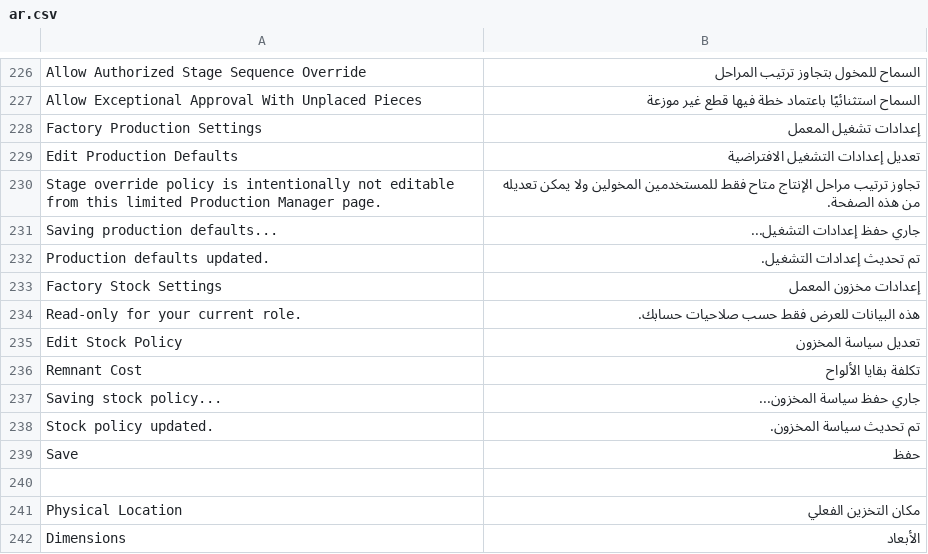
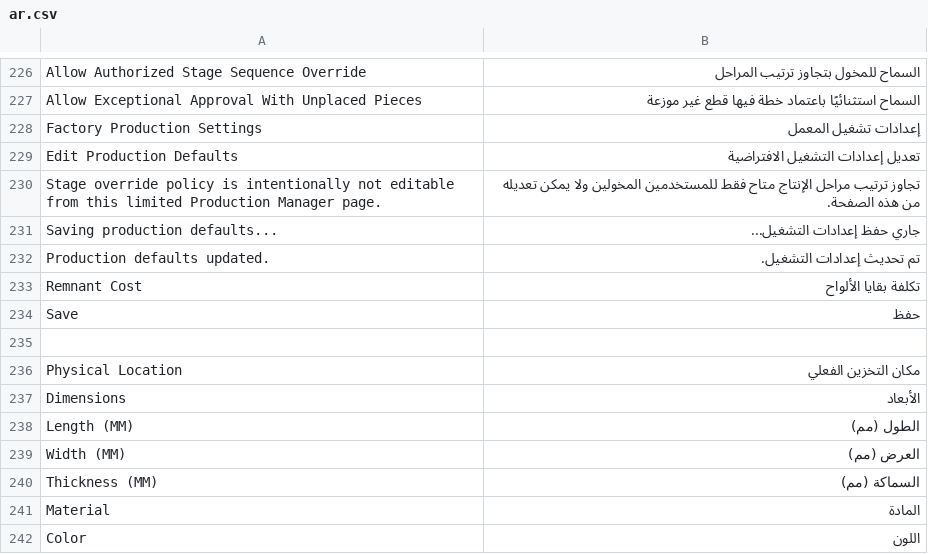
Before and after one commit to Hasan-Alhendi/almdina-erp, a CSV file: almdina_erp/translations/ar.csv, drawn as a sheet; only a part is shown, gaps mark what is left out; the shorter side is filled out with more unchanged rows; the diff names each change by its address in the sheet, - before the commit and + after, or states it on an @@ line.

Commit message:
refactor(frontend): retire Factory Stock Settings

```diff
--- a/almdina_erp/translations/ar.csv
+++ b/almdina_erp/translations/ar.csv
-row 233: Factory Stock Settings | إعدادات مخزون المعمل
-row 234: Read-only for your current role. | هذه البيانات للعرض فقط حسب صلاحيات حسابك.
-row 235: Edit Stock Policy | تعديل سياسة المخزون
-row 237: Saving stock policy... | جاري حفظ سياسة المخزون...
-row 238: Stock policy updated. | تم تحديث سياسة المخزون.
```
Also changed, not shown: 11 other files.
